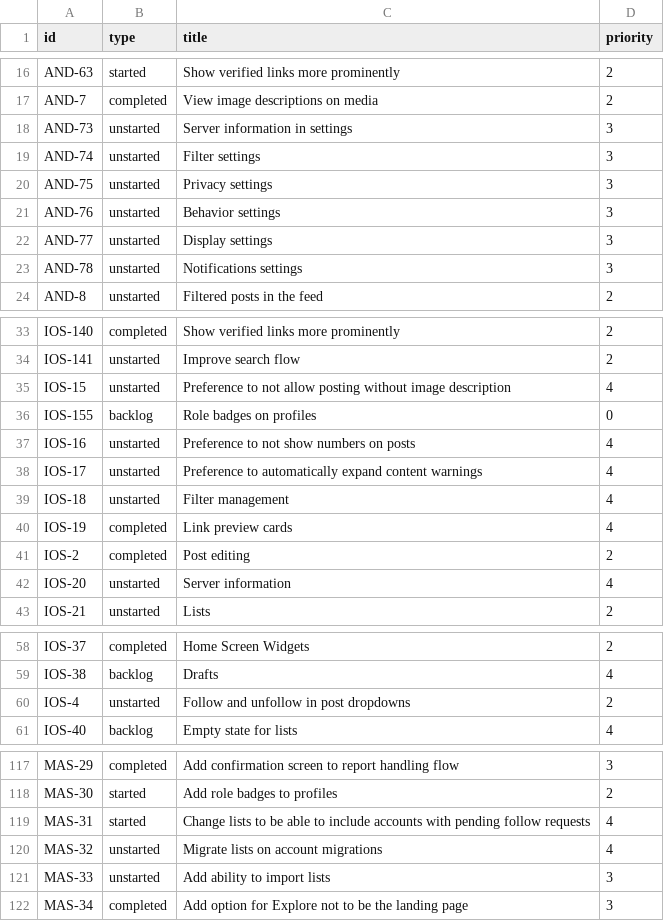
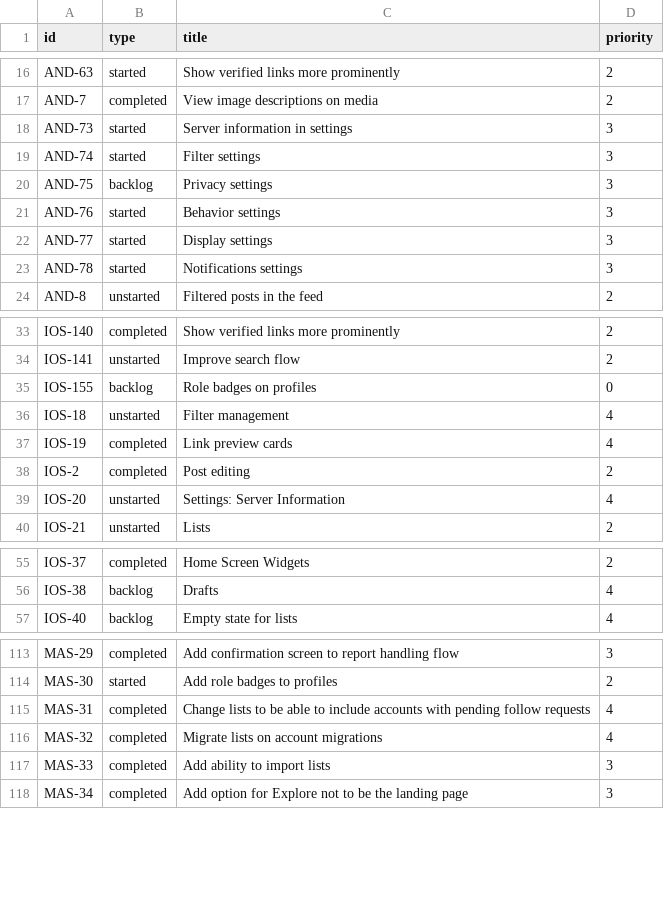
Before and after one commit to mauforonda/mastodon_progress, a CSV file: linear.csv, drawn as a sheet; only a part is shown, gaps mark what is left out; the diff covers the shown part only.

```diff
--- a/linear.csv
+++ b/linear.csv
@@ -17,8 +17,8 @@ AND-63,started,Show verified links more prominently,2
 AND-7,completed,View image descriptions on media,2
-AND-73,unstarted,Server information in settings,3
-AND-74,unstarted,Filter settings,3
-AND-75,unstarted,Privacy settings,3
-AND-76,unstarted,Behavior settings,3
-AND-77,unstarted,Display settings,3
-AND-78,unstarted,Notifications settings,3
+AND-73,started,Server information in settings,3
+AND-74,started,Filter settings,3
+AND-75,backlog,Privacy settings,3
+AND-76,started,Behavior settings,3
+AND-77,started,Display settings,3
+AND-78,started,Notifications settings,3
 AND-8,unstarted,Filtered posts in the feed,2
@@ -34,6 +34,3 @@ IOS-140,completed,Show verified links more prominently,2
 IOS-141,unstarted,Improve search flow,2
-IOS-15,unstarted,Preference to not allow posting without image description,4
 IOS-155,backlog,Role badges on profiles,0
-IOS-16,unstarted,Preference to not show numbers on posts,4
-IOS-17,unstarted,Preference to automatically expand content warnings,4
 IOS-18,unstarted,Filter management,4
@@ -41,3 +38,3 @@ IOS-19,completed,Link preview cards,4
 IOS-2,completed,Post editing,2
-IOS-20,unstarted,Server information,4
+IOS-20,unstarted,Settings: Server Information,4
 IOS-21,unstarted,Lists,2
@@ -59,3 +56,2 @@ IOS-37,completed,Home Screen Widgets,2
 IOS-38,backlog,Drafts,4
-IOS-4,unstarted,Follow and unfollow in post dropdowns,2
 IOS-40,backlog,Empty state for lists,4
@@ -118,5 +114,5 @@ MAS-29,completed,Add confirmation screen to report handling flow,3
 MAS-30,started,Add role badges to profiles,2
-MAS-31,started,Change lists to be able to include accounts with pending follow requests,4
-MAS-32,unstarted,Migrate lists on account migrations,4
-MAS-33,unstarted,Add ability to import lists,3
+MAS-31,completed,Change lists to be able to include accounts with pending follow requests,4
+MAS-32,completed,Migrate lists on account migrations,4
+MAS-33,completed,Add ability to import lists,3
 MAS-34,completed,Add option for Explore not to be the landing page,3
```
Also changed, not shown: 6 edited cells elsewhere in this file, 1 other file.
